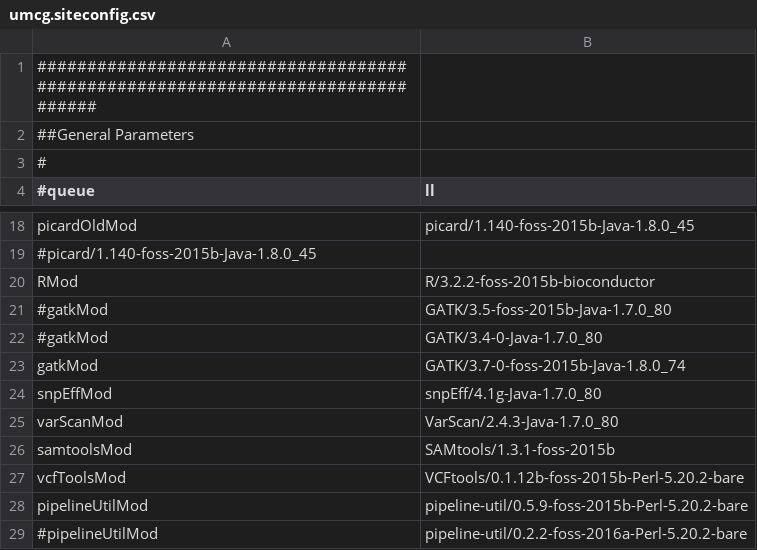
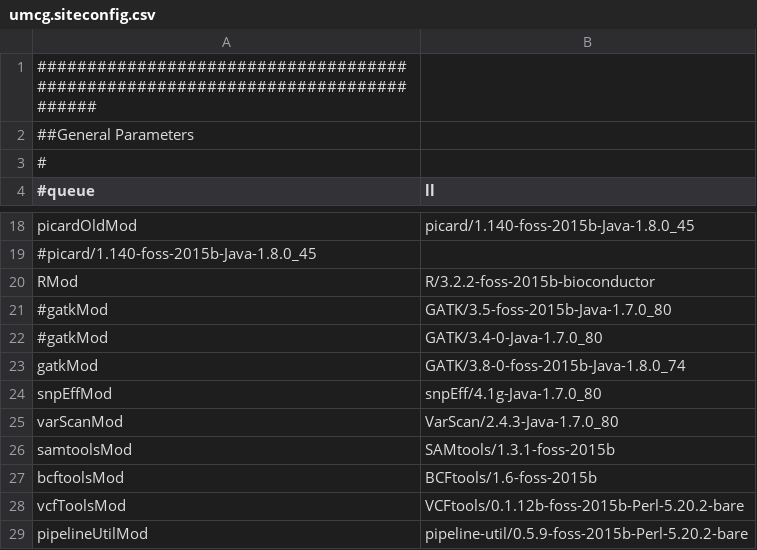
Before and after one commit to mmterpstra/molgenis-c5-TumorNormal, a CSV file: umcg.siteconfig.csv, drawn as a sheet; only a part is shown, gaps mark what is left out; the shorter side is filled out with more unchanged rows.

```diff
--- a/umcg.siteconfig.csv
+++ b/umcg.siteconfig.csv
@@ -22,3 +22,3 @@ RMod,R/3.2.2-foss-2015b-bioconductor
 #gatkMod,GATK/3.4-0-Java-1.7.0_80
-gatkMod,GATK/3.7-0-foss-2015b-Java-1.8.0_74
+gatkMod,GATK/3.8-0-foss-2015b-Java-1.8.0_74
 snpEffMod,snpEff/4.1g-Java-1.7.0_80
@@ -26,2 +26,3 @@ varScanMod,VarScan/2.4.3-Java-1.7.0_80
 samtoolsMod,SAMtools/1.3.1-foss-2015b
+bcftoolsMod,BCFtools/1.6-foss-2015b
 vcfToolsMod,VCFtools/0.1.12b-foss-2015b-Perl-5.20.2-bare
```
Also changed, not shown: peregrine.siteconfig.csv, workflow_nugene.csv, 4 other files.
